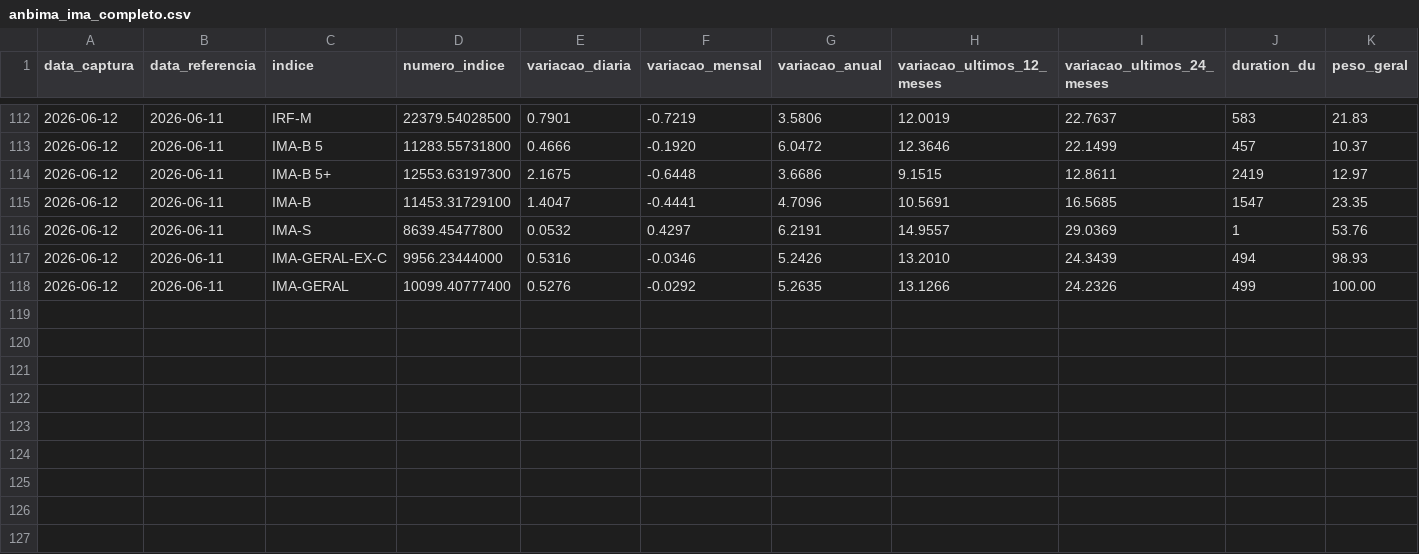
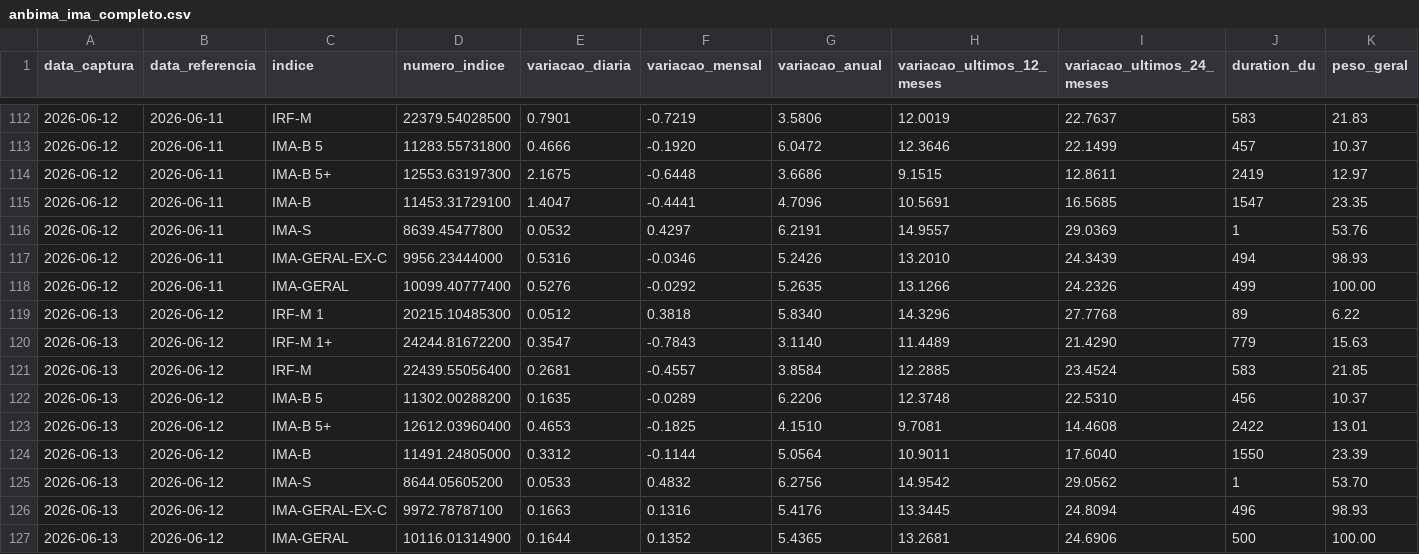
Before and after one commit to PulseDataLabs/PulseFlat, a CSV file: data/anbima_ima_completo.csv, drawn as a sheet; only a part is shown, gaps mark what is left out; rows hold the shown columns only; the diff names each change by its address in the sheet, - before the commit and + after, or states it on an @@ line.

```diff
--- a/data/anbima_ima_completo.csv
+++ b/data/anbima_ima_completo.csv
+row 119: 2026-06-13 | 2026-06-12 | IRF-M 1 | 20215.10485300 | 0.0512 | 0.3818 | 5.8340 | 14.3296 | 27.7768 | 89 | 6.22
+row 120: 2026-06-13 | 2026-06-12 | IRF-M 1+ | 24244.81672200 | 0.3547 | -0.7843 | 3.1140 | 11.4489 | 21.4290 | 779 | 15.63
+row 121: 2026-06-13 | 2026-06-12 | IRF-M | 22439.55056400 | 0.2681 | -0.4557 | 3.8584 | 12.2885 | 23.4524 | 583 | 21.85
+row 122: 2026-06-13 | 2026-06-12 | IMA-B 5 | 11302.00288200 | 0.1635 | -0.0289 | 6.2206 | 12.3748 | 22.5310 | 456 | 10.37
+row 123: 2026-06-13 | 2026-06-12 | IMA-B 5+ | 12612.03960400 | 0.4653 | -0.1825 | 4.1510 | 9.7081 | 14.4608 | 2422 | 13.01
+row 124: 2026-06-13 | 2026-06-12 | IMA-B | 11491.24805000 | 0.3312 | -0.1144 | 5.0564 | 10.9011 | 17.6040 | 1550 | 23.39
+row 125: 2026-06-13 | 2026-06-12 | IMA-S | 8644.05605200 | 0.0533 | 0.4832 | 6.2756 | 14.9542 | 29.0562 | 1 | 53.70
+row 126: 2026-06-13 | 2026-06-12 | IMA-GERAL-EX-C | 9972.78787100 | 0.1663 | 0.1316 | 5.4176 | 13.3445 | 24.8094 | 496 | 98.93
+row 127: 2026-06-13 | 2026-06-12 | IMA-GERAL | 10116.01314900 | 0.1644 | 0.1352 | 5.4365 | 13.2681 | 24.6906 | 500 | 100.00
```
Also changed, not shown: data/b3_carteira_teorica_agfs_iagro.csv, data/b3_carteira_teorica_ibov.csv, 28 other files.
